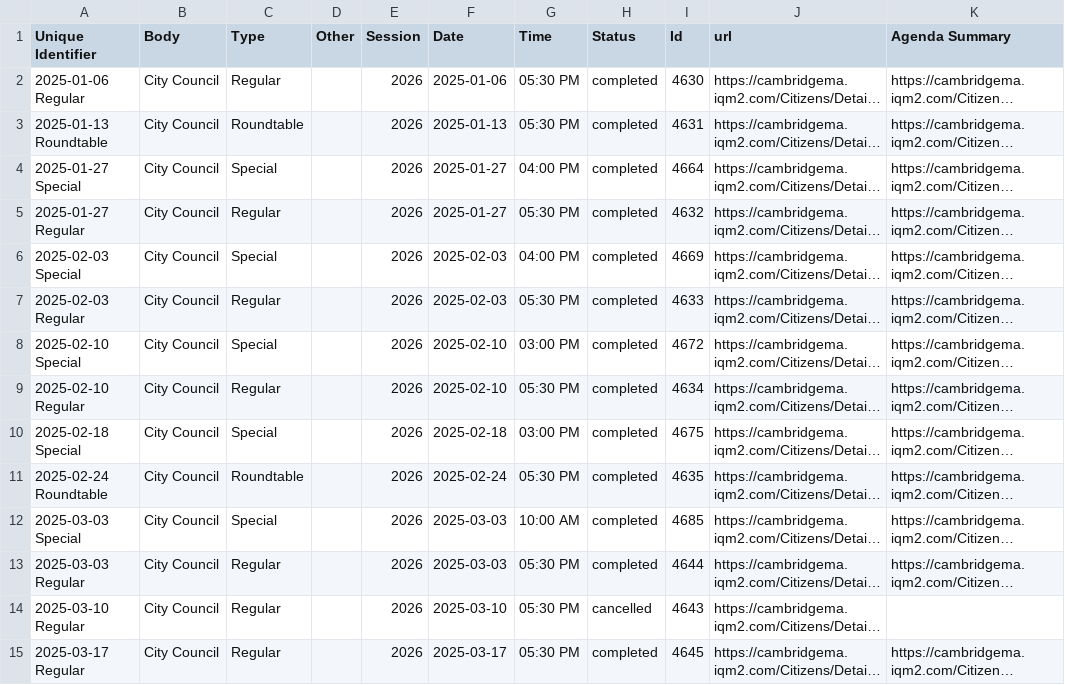
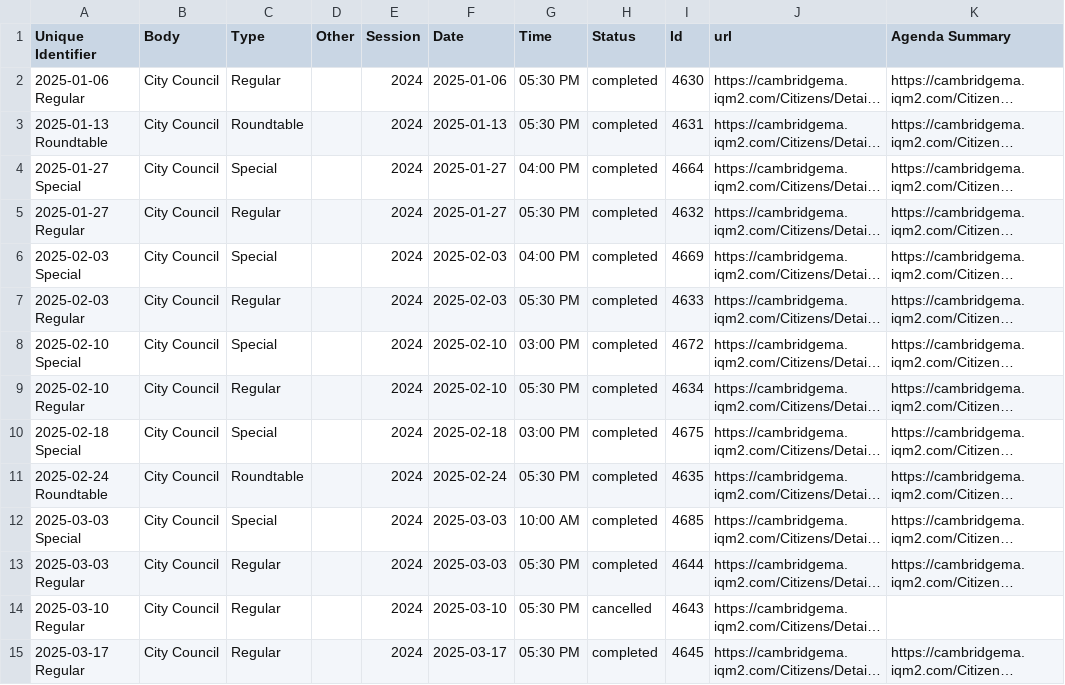
Before and after one commit to cjfman/Cambridge-Review, a CSV file: meeting_data/meeting_sessions/meetings_session_2025.csv, drawn as a sheet; only a part is shown; long unchanged cells end in …; the diff covers the shown part only; the diff names each change by its address in the sheet, - before the commit and + after, or states it on an @@ line.

```diff
--- a/meeting_data/meeting_sessions/meetings_session_2025.csv
+++ b/meeting_data/meeting_sessions/meetings_session_2025.csv
-E2:E15 (Session): 2026
+E2:E15 (Session): 2024
```
Also changed, not shown: 38 edited cells elsewhere in this file, 1 other file.
